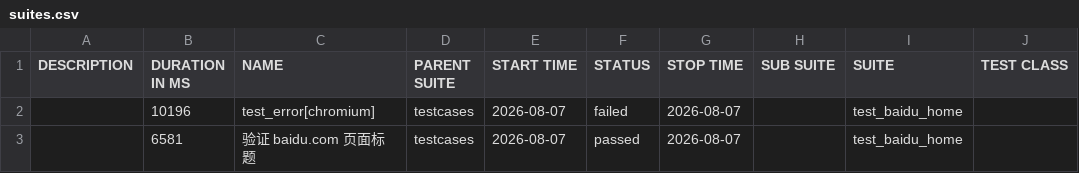
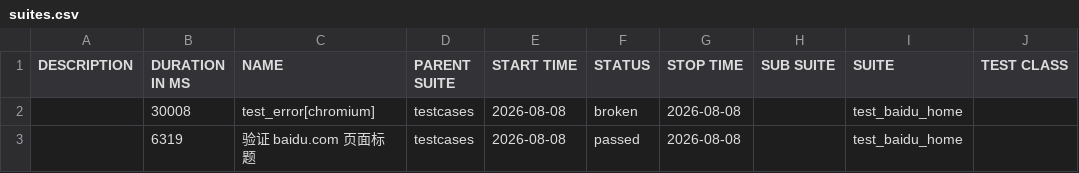
Before and after one commit to 81189149/test_baidu_ui, a CSV file: data/suites.csv, drawn as a sheet; only a part is shown; the diff names each change by its address in the sheet, - before the commit and + after, or states it on an @@ line.

```diff
--- a/data/suites.csv
+++ b/data/suites.csv
-B2 (DURATION IN MS): 10196
+B2 (DURATION IN MS): 30008
-E2:E3 (START TIME): 2026-08-07
+E2:E3 (START TIME): 2026-08-08
-F2 (STATUS): failed
+F2 (STATUS): broken
-G2:G3 (STOP TIME): 2026-08-07
+G2:G3 (STOP TIME): 2026-08-08
-B3 (DURATION IN MS): 6581
+B3 (DURATION IN MS): 6319
```
Also changed, not shown: 29 other files.
